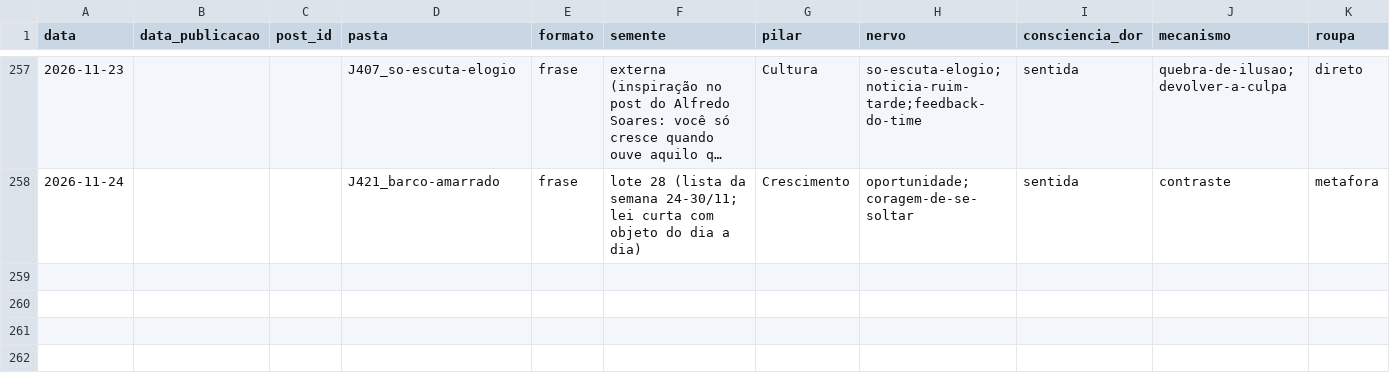
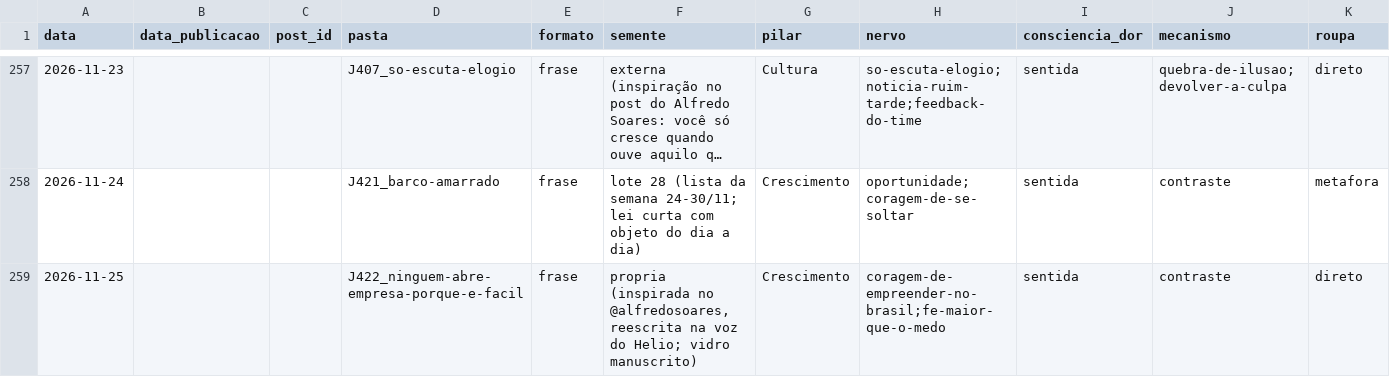
Before and after one commit to treinamentos-tatsuo/conteudo-helio-joao, a CSV file: conteudo/analise/registro-posts.csv, drawn as a sheet; only a part is shown, gaps mark what is left out; long unchanged cells end in …; rows hold the shown columns only; the diff names each change by its address in the sheet, - before the commit and + after, or states it on an @@ line.

```diff
--- a/conteudo/analise/registro-posts.csv
+++ b/conteudo/analise/registro-posts.csv
+row 259: 2026-11-25 |  |  | J422_ninguem-abre-empresa-porque-e-facil | frase | propria (inspirada no @alfredosoares, reescrita na voz do Helio; vidro manuscrito) | Crescimento | coragem-de-empreender-no-brasil;fe-maior-que-o-medo | sentida | contraste | direto
```
Also changed, not shown: 1 other file.
